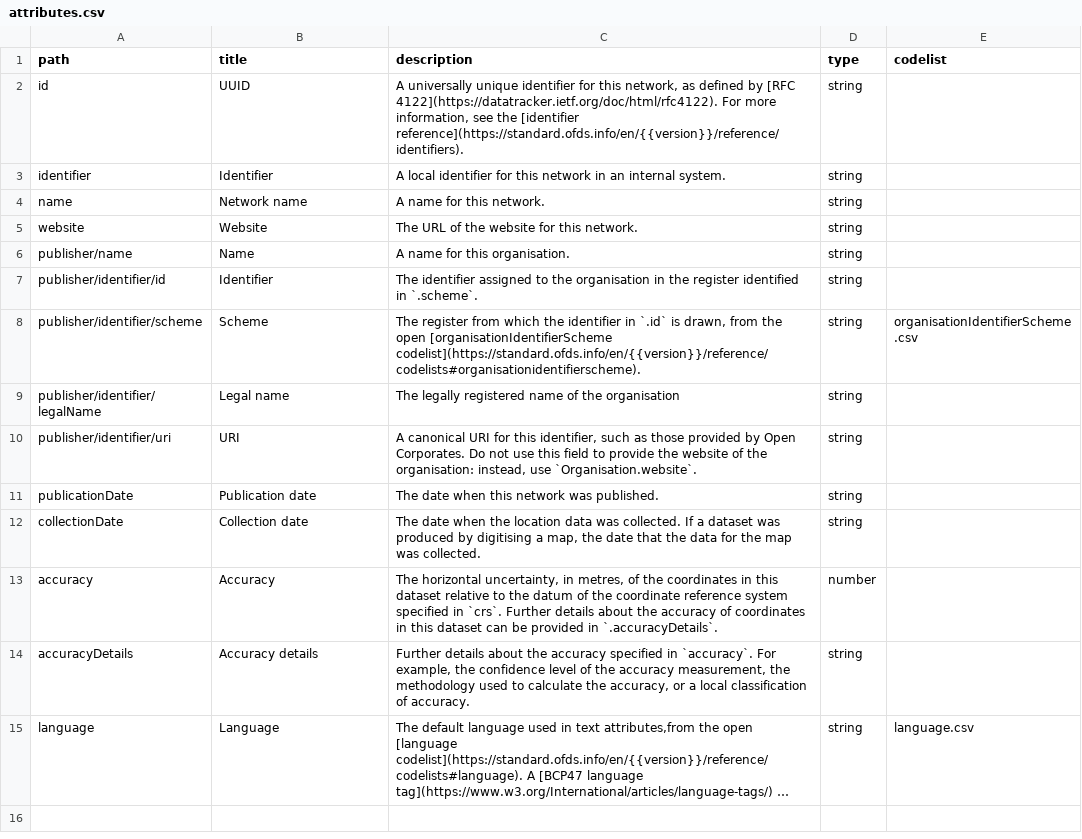
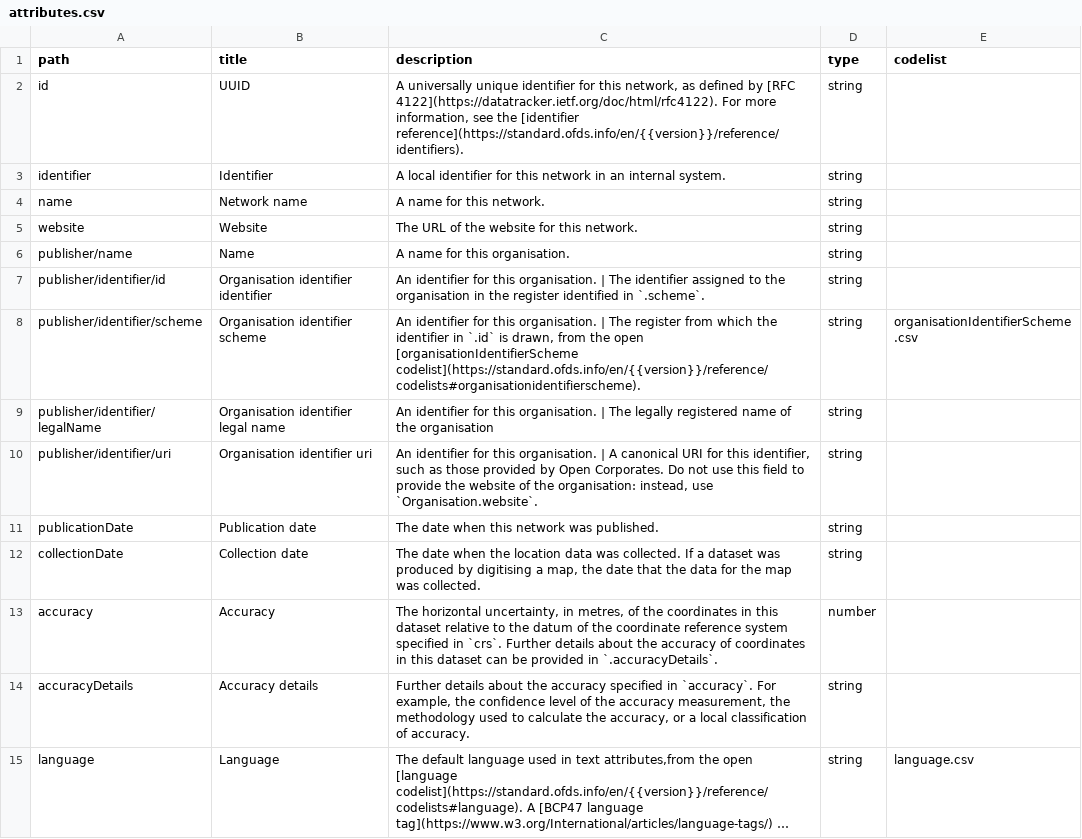
Before and after one commit to Open-Telecoms-Data/open-fibre-data-standard, a CSV file: docs/reference/data_model/network/attributes.csv, drawn as a sheet; long unchanged cells end in ….

```diff
--- a/docs/reference/data_model/network/attributes.csv
+++ b/docs/reference/data_model/network/attributes.csv
@@ -6,6 +6,6 @@ website,Website,The URL of the website for this network.,string,
 publisher/name,Name,A name for this organisation.,string,
-publisher/identifier/id,Identifier,The identifier assigned to the organisation in the register identified in `.scheme`.,string,
-publisher/identifier/scheme,Scheme,"The register from which the identifier in `.id` is drawn, from the open [organisationIdentifierScheme codelist](https://standard.ofds.info/en/{{version}}/reference/codelists#organisationidentifierscheme).",string,organisationIdentifierScheme.csv
-publisher/identifier/legalName,Legal name,The legally registered name of the organisation,string,
-publisher/identifier/uri,URI,"A canonical URI for this identifier, such as those provided by Open Corporates. Do not use this field to provide the website of the organisation: instead, use `Organisation.website`.",string,
+publisher/identifier/id,Organisation identifier identifier,An identifier for this organisation. | The identifier assigned to the organisation in the register identified in `.scheme`.,string,
+publisher/identifier/scheme,Organisation identifier scheme,"An identifier for this organisation. | The register from which the identifier in `.id` is drawn, from the open [organisationIdentifierScheme codelist](https://standard.ofds.info/en/{{version}}/reference/codelists#organisationidentifierscheme).",string,organisationIdentifierScheme.csv
+publisher/identifier/legalName,Organisation identifier legal name,An identifier for this organisation. | The legally registered name of the organisation,string,
+publisher/identifier/uri,Organisation identifier uri,"An identifier for this organisation. | A canonical URI for this identifier, such as those provided by Open Corporates. Do not use this field to provide the website of the organisation: instead, use `Organisation.website`.",string,
 publicationDate,Publication date,The date when this network was published.,string,
```
Also changed, not shown: docs/reference/data_model/contract/attributes.csv, docs/reference/data_model/node/attributes.csv, 2 other files.
